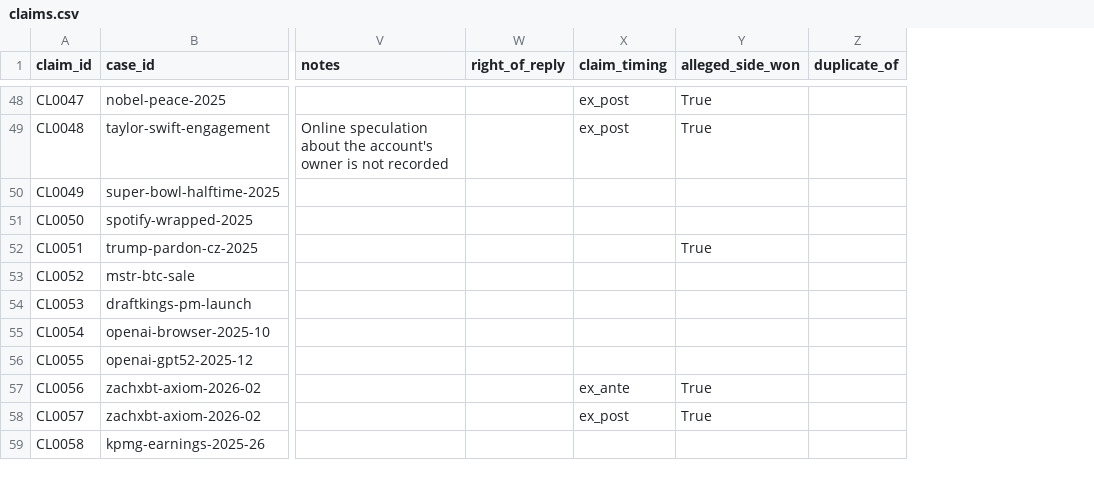
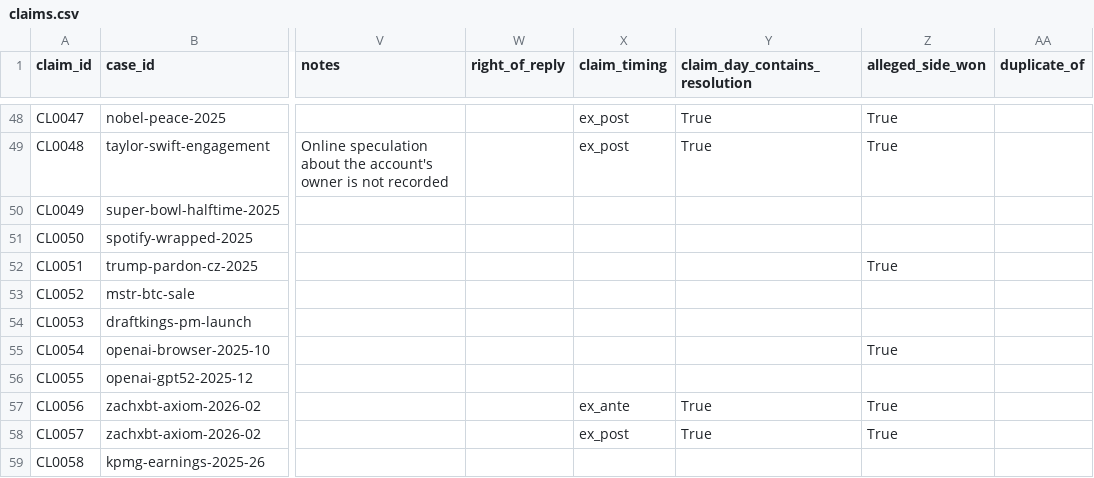
Before and after one commit to ibrhmyi/insider, a CSV file: dataset/release/data/claims.csv, drawn as a sheet; only a part is shown, gaps mark what is left out; addresses are those after the commit; the diff covers the shown part only; the diff names each change by its address in the sheet, - before the commit and + after, or states it on an @@ line.

```diff
--- a/dataset/release/data/claims.csv
+++ b/dataset/release/data/claims.csv
+column Y (claim_day_contains_resolution), rows 48-58: True | True |  |  |  |  |  |  |  | True | True
-Z55 (alleged_side_won): (empty)
+Z55 (alleged_side_won): True
```
Also changed, not shown: 14 edited cells elsewhere in this file, dataset/logs/econ_labelled_prenews.csv, dataset/logs/market_maker_check.csv, 36 other files.
